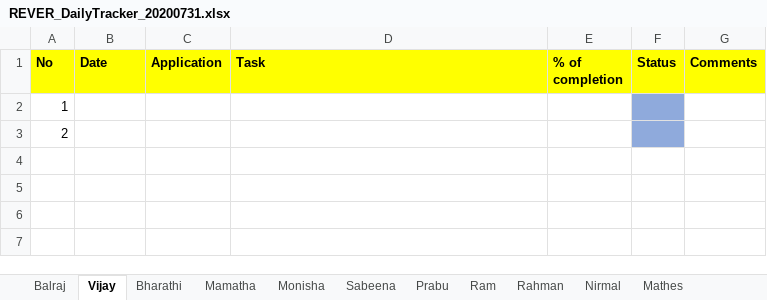
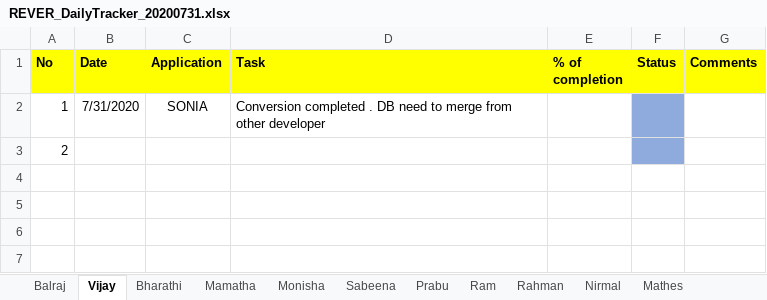
Before and after one commit to tcbalaji/DailyTracker, an Excel workbook: REVER_DailyTracker_20200731.xlsx, sheet Vijay, drawn as a sheet; only a part is shown; values as stored, in another font and other column widths than the file's, no borders; removed rows and columns are numbered as before the commit, all else as after; the diff names each change by its address in the sheet, - before the commit and + after, or states it on an @@ line.

Commit message:
Status updated

```diff
--- a/REVER_DailyTracker_20200731.xlsx (sheet Vijay)
+++ b/REVER_DailyTracker_20200731.xlsx (sheet Vijay)
-row 2: 1
+row 2: 1 | 7/31/2020 | SONIA | Conversion completed . DB need to merge from other developer
```
